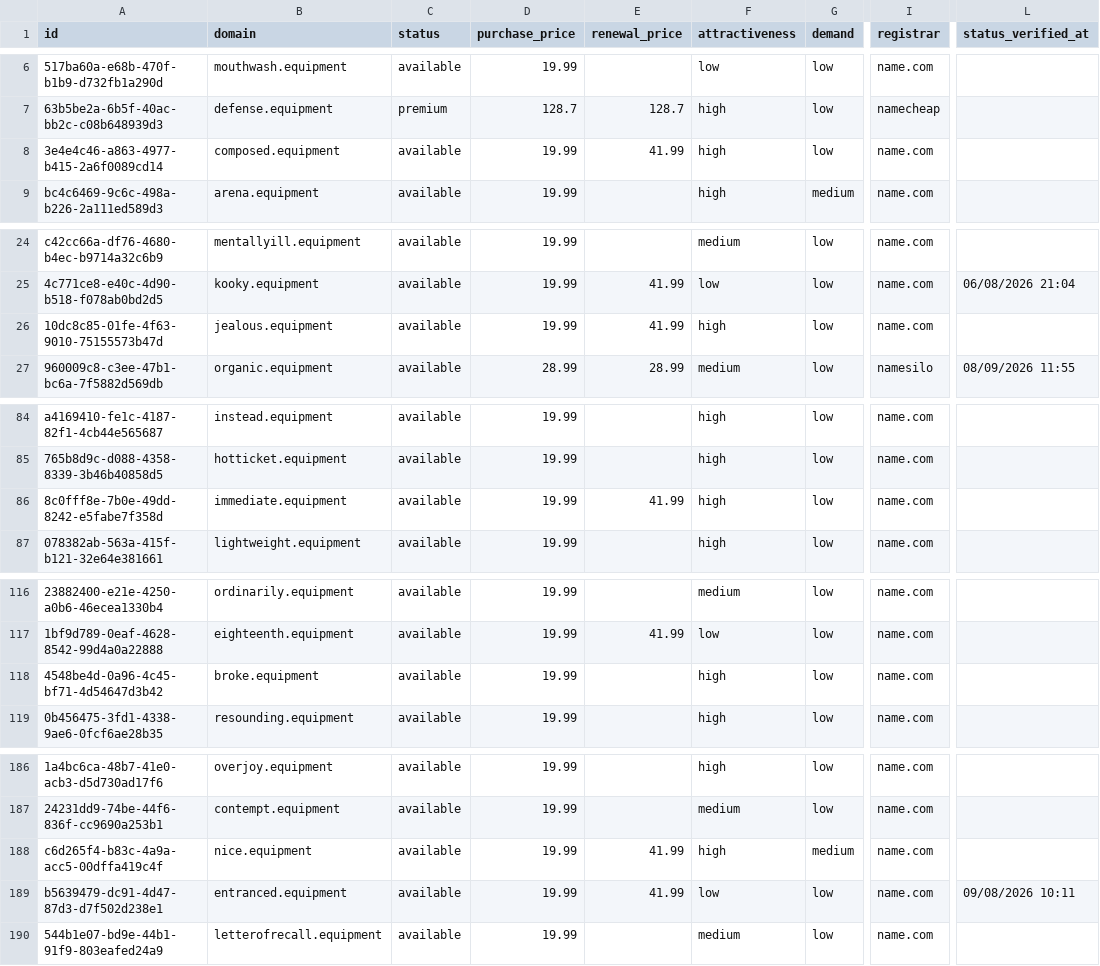
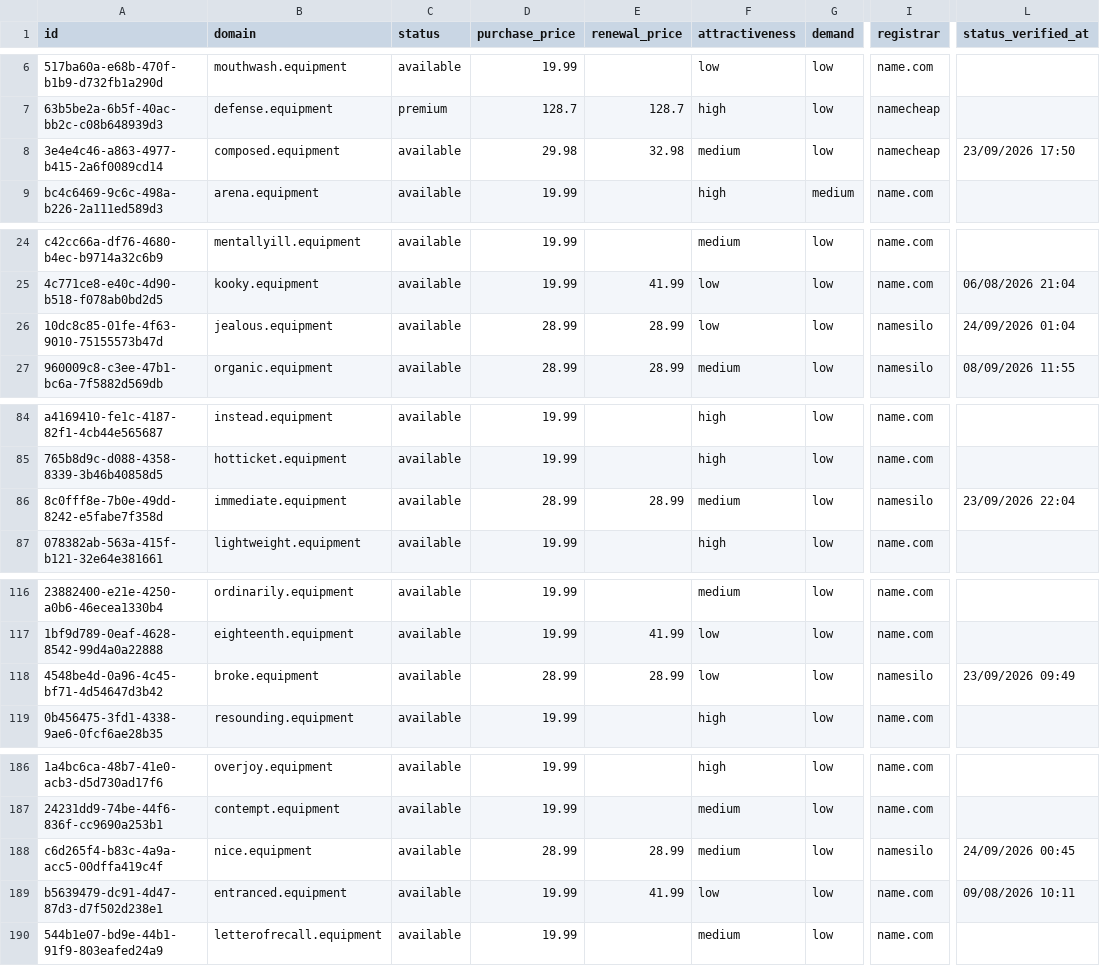
Before and after one commit to UniqueDomains/equipment-oneword-domains, a CSV file: equipment.csv, drawn as a sheet; only a part is shown, gaps mark what is left out; the diff covers the shown part only; the diff names each change by its address in the sheet, - before the commit and + after, or states it on an @@ line.

```diff
--- a/equipment.csv
+++ b/equipment.csv
-D8 (purchase_price): 19.99
+D8 (purchase_price): 29.98
-E8 (renewal_price): 41.99
+E8 (renewal_price): 32.98
-F8 (attractiveness): high
+F8 (attractiveness): medium
-I8 (registrar): name.com
+I8 (registrar): namecheap
-L8 (status_verified_at): (empty)
+L8 (status_verified_at): 23/09/2026 17:50
-D26 (purchase_price): 19.99
+D26 (purchase_price): 28.99
-E26 (renewal_price): 41.99
+E26 (renewal_price): 28.99
-F26 (attractiveness): high
+F26 (attractiveness): low
-I26 (registrar): name.com
+I26 (registrar): namesilo
-L26 (status_verified_at): (empty)
+L26 (status_verified_at): 24/09/2026 01:04
-D86 (purchase_price): 19.99
+D86 (purchase_price): 28.99
-E86 (renewal_price): 41.99
+E86 (renewal_price): 28.99
-F86 (attractiveness): high
+F86 (attractiveness): medium
-I86 (registrar): name.com
+I86 (registrar): namesilo
-L86 (status_verified_at): (empty)
+L86 (status_verified_at): 23/09/2026 22:04
-D118 (purchase_price): 19.99
+D118 (purchase_price): 28.99
-E118 (renewal_price): (empty)
+E118 (renewal_price): 28.99
-F118 (attractiveness): high
+F118 (attractiveness): low
-I118 (registrar): name.com
+I118 (registrar): namesilo
-L118 (status_verified_at): (empty)
+L118 (status_verified_at): 23/09/2026 09:49
-D188 (purchase_price): 19.99
+D188 (purchase_price): 28.99
-E188 (renewal_price): 41.99
+E188 (renewal_price): 28.99
-F188 (attractiveness): high
+F188 (attractiveness): medium
-G188 (demand): medium
+G188 (demand): low
-I188 (registrar): name.com
+I188 (registrar): namesilo
-L188 (status_verified_at): (empty)
+L188 (status_verified_at): 24/09/2026 00:45
```
Also changed, not shown: 137 edited cells elsewhere in this file, 4 other files.
